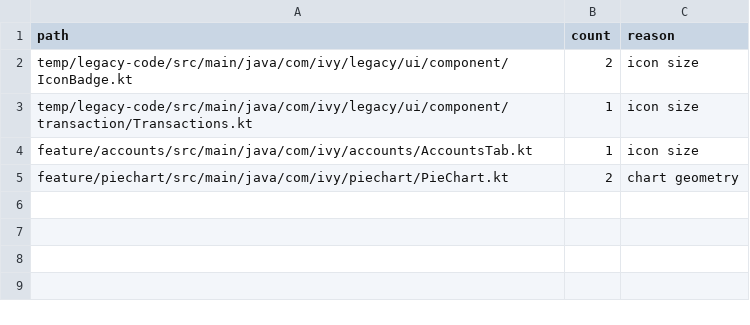
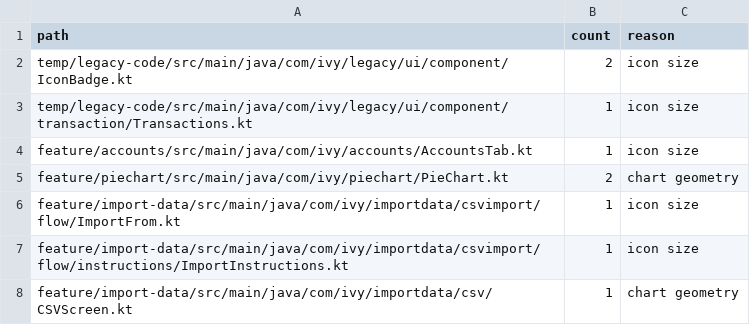
Before and after one commit to NatsuCamellia/ivy-wallet, a TSV file: docs/m3-migration/dp-allowlist.tsv, drawn as a sheet.

```diff
--- a/docs/m3-migration/dp-allowlist.tsv
+++ b/docs/m3-migration/dp-allowlist.tsv
@@ -5 +5,4 @@ feature/accounts/src/main/java/com/ivy/accounts/AccountsTab.kt	1	icon size
 feature/piechart/src/main/java/com/ivy/piechart/PieChart.kt	2	chart geometry
+feature/import-data/src/main/java/com/ivy/importdata/csvimport/flow/ImportFrom.kt	1	icon size
+feature/import-data/src/main/java/com/ivy/importdata/csvimport/flow/instructions/ImportInstructions.kt	1	icon size
+feature/import-data/src/main/java/com/ivy/importdata/csv/CSVScreen.kt	1	chart geometry
```
Also changed, not shown: 44 other files.
